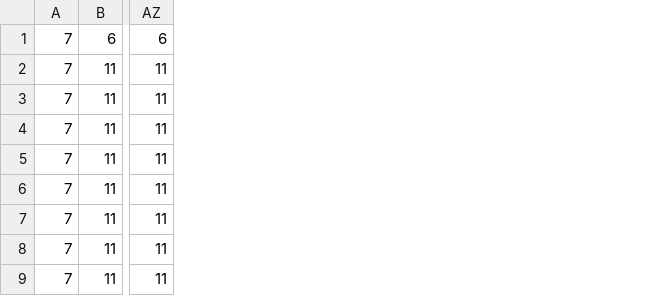
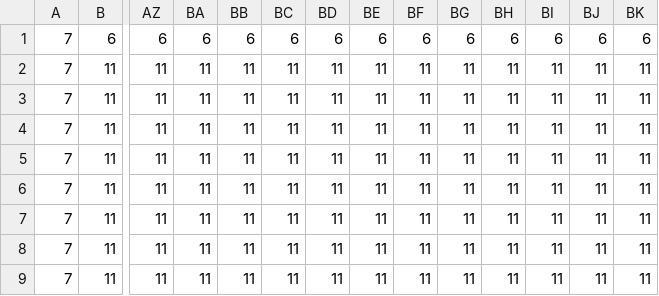
Before and after one commit to ColeHassett/The-Game, a CSV file: public/maps/map.csv, drawn as a sheet; only a part is shown, gaps mark what is left out; the diff names each change by its address in the sheet, - before the commit and + after, or states it on an @@ line.

```diff
--- a/public/maps/map.csv
+++ b/public/maps/map.csv
+column BA, rows 1-9: 6 | 11 | 11 | 11 | 11 | 11 | 11 | 11 | 11
+column BB, rows 1-9: 6 | 11 | 11 | 11 | 11 | 11 | 11 | 11 | 11
+column BC, rows 1-9: 6 | 11 | 11 | 11 | 11 | 11 | 11 | 11 | 11
+column BD, rows 1-9: 6 | 11 | 11 | 11 | 11 | 11 | 11 | 11 | 11
+column BE, rows 1-9: 6 | 11 | 11 | 11 | 11 | 11 | 11 | 11 | 11
+column BF, rows 1-9: 6 | 11 | 11 | 11 | 11 | 11 | 11 | 11 | 11
+column BG, rows 1-9: 6 | 11 | 11 | 11 | 11 | 11 | 11 | 11 | 11
+column BH, rows 1-9: 6 | 11 | 11 | 11 | 11 | 11 | 11 | 11 | 11
+column BI, rows 1-9: 6 | 11 | 11 | 11 | 11 | 11 | 11 | 11 | 11
+column BJ, rows 1-9: 6 | 11 | 11 | 11 | 11 | 11 | 11 | 11 | 11
+column BK, rows 1-9: 6 | 11 | 11 | 11 | 11 | 11 | 11 | 11 | 11
```
Also changed, not shown: 2 other files.
